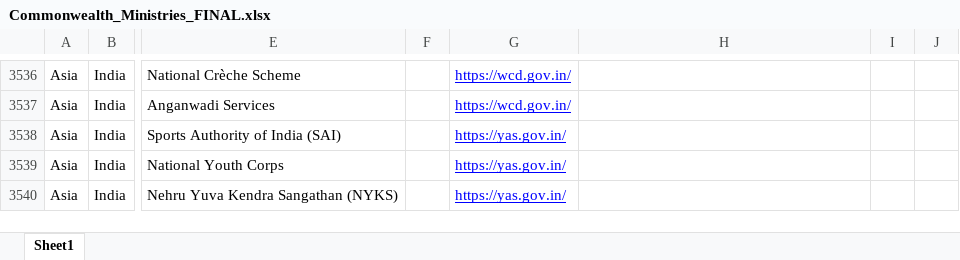
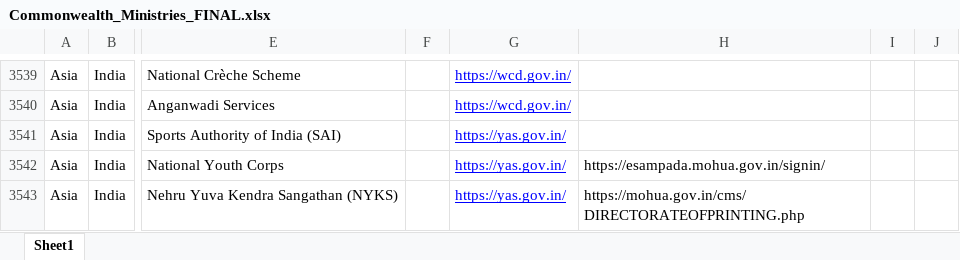
Before and after one commit to peteroborn/caa-ministries, an Excel workbook: Commonwealth_Ministries_FINAL.xlsx, sheet Sheet1, drawn as a sheet; only a part is shown, gaps mark what is left out; values as stored, in another font and other column widths than the file's, no borders; addresses are those after the commit; the diff covers the shown part only; the diff names each change by its address in the sheet, - before the commit and + after, or states it on an @@ line.

```diff
--- a/Commonwealth_Ministries_FINAL.xlsx (sheet Sheet1)
+++ b/Commonwealth_Ministries_FINAL.xlsx (sheet Sheet1)
-H3542: (empty)
+H3542: https://esampada.mohua.gov.in/signin/
-H3543: (empty)
+H3543: https://mohua.gov.in/cms/DIRECTORATEOFPRINTING.php
```
Also changed, not shown: 3 added rows and 3 edited cells elsewhere in this sheet, 1 other file.
